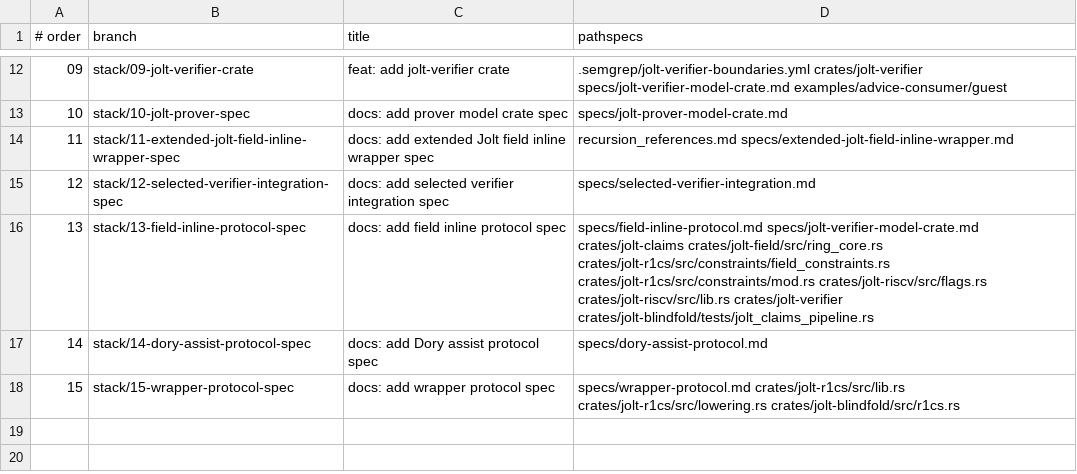
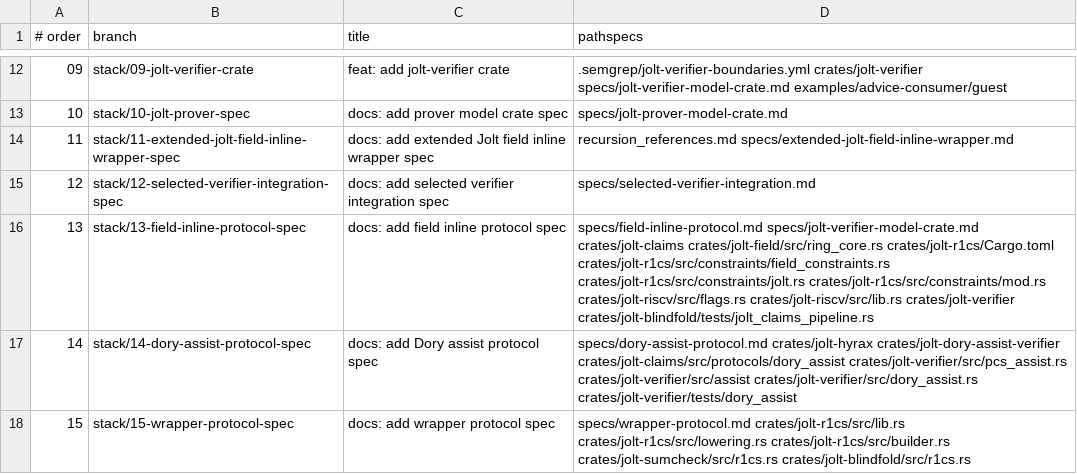
Before and after one commit to a16z/jolt, a TSV file: stack/branches.tsv, drawn as a sheet; only a part is shown, gaps mark what is left out.

Commit message:
feat: hyrax, field inline r1cs, r1cs prep for wrapper

```diff
--- a/stack/branches.tsv
+++ b/stack/branches.tsv
@@ -15,4 +15,4 @@
 12	stack/12-selected-verifier-integration-spec	docs: add selected verifier integration spec	specs/selected-verifier-integration.md
-13	stack/13-field-inline-protocol-spec	docs: add field inline protocol spec	specs/field-inline-protocol.md specs/jolt-verifier-model-crate.md crates/jolt-claims crates/jolt-field/src/ring_core.rs crates/jolt-r1cs/src/constraints/field_constraints.rs crates/jolt-r1cs/src/constraints/mod.rs crates/jolt-riscv/src/flags.rs crates/jolt-riscv/src/lib.rs crates/jolt-verifier crates/jolt-blindfold/tests/jolt_claims_pipeline.rs
-14	stack/14-dory-assist-protocol-spec	docs: add Dory assist protocol spec	specs/dory-assist-protocol.md
-15	stack/15-wrapper-protocol-spec	docs: add wrapper protocol spec	specs/wrapper-protocol.md crates/jolt-r1cs/src/lib.rs crates/jolt-r1cs/src/lowering.rs crates/jolt-blindfold/src/r1cs.rs
+13	stack/13-field-inline-protocol-spec	docs: add field inline protocol spec	specs/field-inline-protocol.md specs/jolt-verifier-model-crate.md crates/jolt-claims crates/jolt-field/src/ring_core.rs crates/jolt-r1cs/Cargo.toml crates/jolt-r1cs/src/constraints/field_constraints.rs crates/jolt-r1cs/src/constraints/jolt.rs crates/jolt-r1cs/src/constraints/mod.rs crates/jolt-riscv/src/flags.rs crates/jolt-riscv/src/lib.rs crates/jolt-verifier crates/jolt-blindfold/tests/jolt_claims_pipeline.rs
+14	stack/14-dory-assist-protocol-spec	docs: add Dory assist protocol spec	specs/dory-assist-protocol.md crates/jolt-hyrax crates/jolt-dory-assist-verifier crates/jolt-claims/src/protocols/dory_assist crates/jolt-verifier/src/pcs_assist.rs crates/jolt-verifier/src/assist crates/jolt-verifier/src/dory_assist.rs crates/jolt-verifier/tests/dory_assist
+15	stack/15-wrapper-protocol-spec	docs: add wrapper protocol spec	specs/wrapper-protocol.md crates/jolt-r1cs/src/lib.rs crates/jolt-r1cs/src/lowering.rs crates/jolt-r1cs/src/builder.rs crates/jolt-sumcheck/src/r1cs.rs crates/jolt-blindfold/src/r1cs.rs
```
Also changed, not shown: 27 other files.
